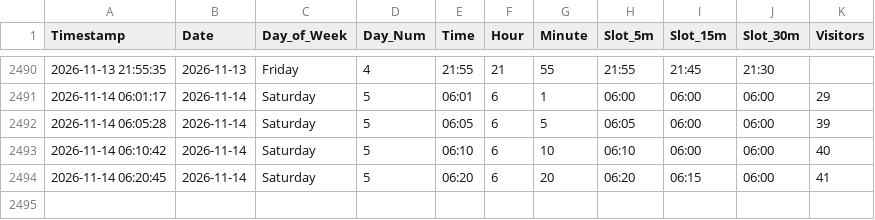
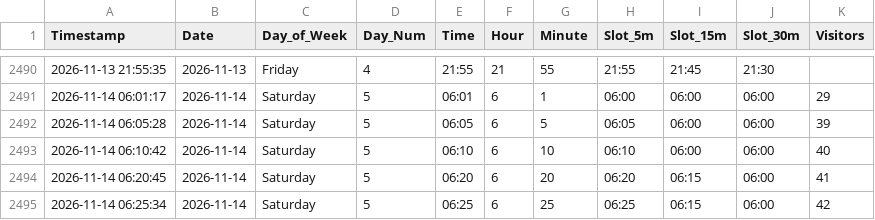
Before and after one commit to ghicos/hallenbad-tracker, a CSV file: pool_visitors.csv, drawn as a sheet; only a part is shown, gaps mark what is left out.

Commit message:
Update pool data and heatmap

```diff
--- a/pool_visitors.csv
+++ b/pool_visitors.csv
@@ -2494 +2494,2 @@ Timestamp,Date,Day_of_Week,Day_Num,Time,Hour,Minute,Slot_5m,Slot_15m,Slot_30m,Vi
 2026-11-14 06:20:45,2026-11-14,Saturday,5,06:20,6,20,06:20,06:15,06:00,41
+2026-11-14 06:25:34,2026-11-14,Saturday,5,06:25,6,25,06:25,06:15,06:00,42
```
Also changed, not shown: 1 other file.
